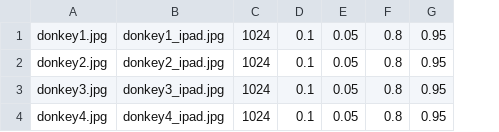
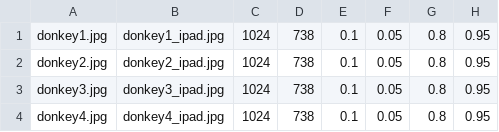
Before and after one commit to Michael-Ishmael/baby-flashcard-app, a CSV file: photoshop/workingtest/resizedefs.csv, drawn as a sheet; the diff names each change by its address in the sheet, - before the commit and + after, or states it on an @@ line.

```diff
--- a/photoshop/workingtest/resizedefs.csv
+++ b/photoshop/workingtest/resizedefs.csv
+column D, rows 1-4: all 738
```
Also changed, not shown: 8 other files.
